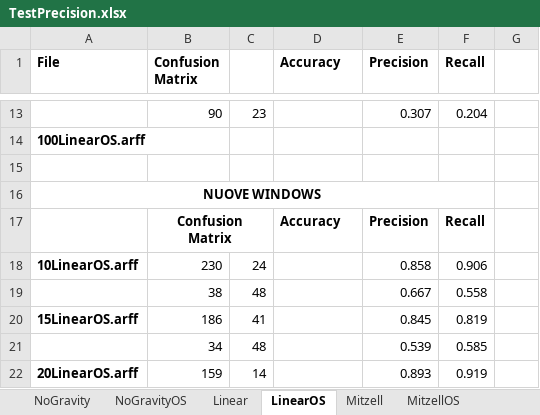
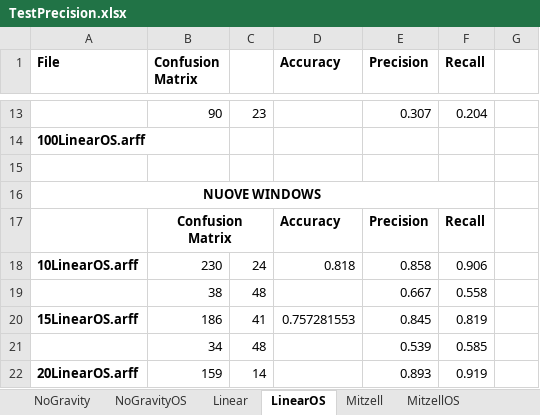
Before and after one commit to wizard88mc/FeatureExtractorAccelBench, an Excel workbook: data/completo/TestPrecision.xlsx, sheet LinearOS, drawn as a sheet; only a part is shown, gaps mark what is left out; values as stored, in another font and other column widths than the file's, no borders; the diff names each change by its address in the sheet, - before the commit and + after, or states it on an @@ line.

```diff
--- a/data/completo/TestPrecision.xlsx (sheet LinearOS)
+++ b/data/completo/TestPrecision.xlsx (sheet LinearOS)
-D18 (Accuracy): (empty)
+D18 (Accuracy): 0.818
-D20 (Accuracy): (empty)
+D20 (Accuracy): 0.757281553
```
Also changed, not shown: sheet NoGravityOS, charts or pictures, 33 other files.
